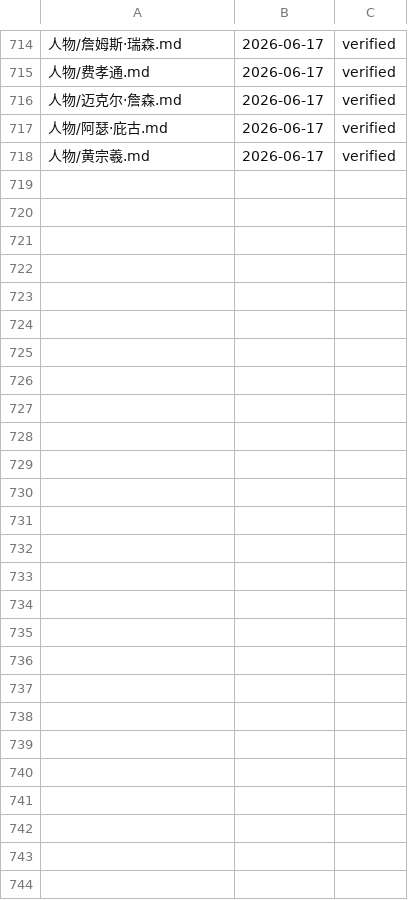
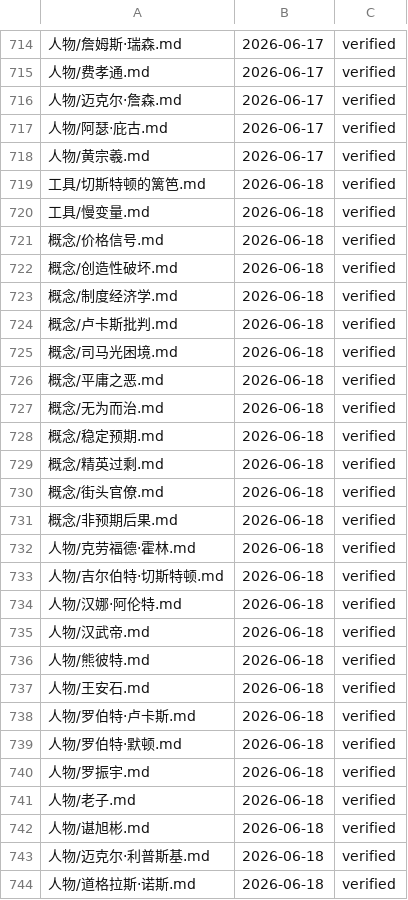
Before and after one commit to My2ndFoundation/100_Modern_Thinking_Tools, a TSV file: .verified.tsv, drawn as a sheet; only a part is shown, gaps mark what is left out.

```diff
--- a/.verified.tsv
+++ b/.verified.tsv
@@ -718 +718,27 @@
 人物/黄宗羲.md	2026-06-17	verified
+工具/切斯特顿的篱笆.md	2026-06-18	verified
+工具/慢变量.md	2026-06-18	verified
+概念/价格信号.md	2026-06-18	verified
+概念/创造性破坏.md	2026-06-18	verified
+概念/制度经济学.md	2026-06-18	verified
+概念/卢卡斯批判.md	2026-06-18	verified
+概念/司马光困境.md	2026-06-18	verified
+概念/平庸之恶.md	2026-06-18	verified
+概念/无为而治.md	2026-06-18	verified
+概念/稳定预期.md	2026-06-18	verified
+概念/精英过剩.md	2026-06-18	verified
+概念/街头官僚.md	2026-06-18	verified
+概念/非预期后果.md	2026-06-18	verified
+人物/克劳福德·霍林.md	2026-06-18	verified
+人物/吉尔伯特·切斯特顿.md	2026-06-18	verified
+人物/汉娜·阿伦特.md	2026-06-18	verified
+人物/汉武帝.md	2026-06-18	verified
+人物/熊彼特.md	2026-06-18	verified
+人物/王安石.md	2026-06-18	verified
+人物/罗伯特·卢卡斯.md	2026-06-18	verified
+人物/罗伯特·默顿.md	2026-06-18	verified
+人物/罗振宇.md	2026-06-18	verified
+人物/老子.md	2026-06-18	verified
+人物/谌旭彬.md	2026-06-18	verified
+人物/迈克尔·利普斯基.md	2026-06-18	verified
+人物/道格拉斯·诺斯.md	2026-06-18	verified
```
Also changed, not shown: 30 other files.
